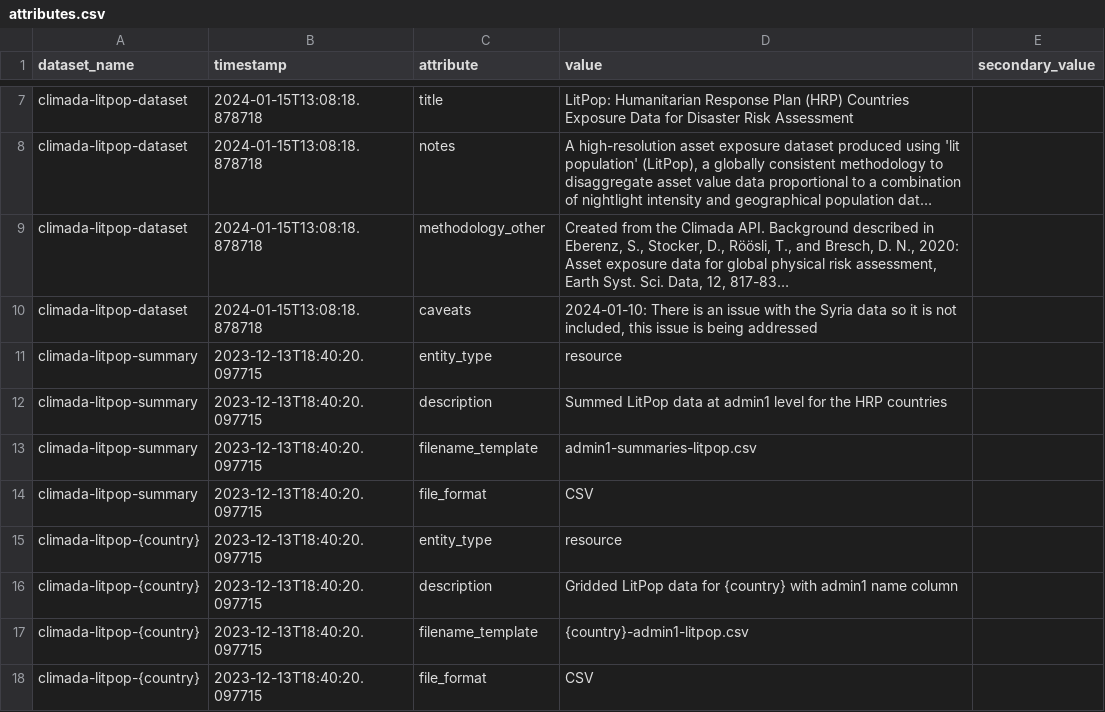
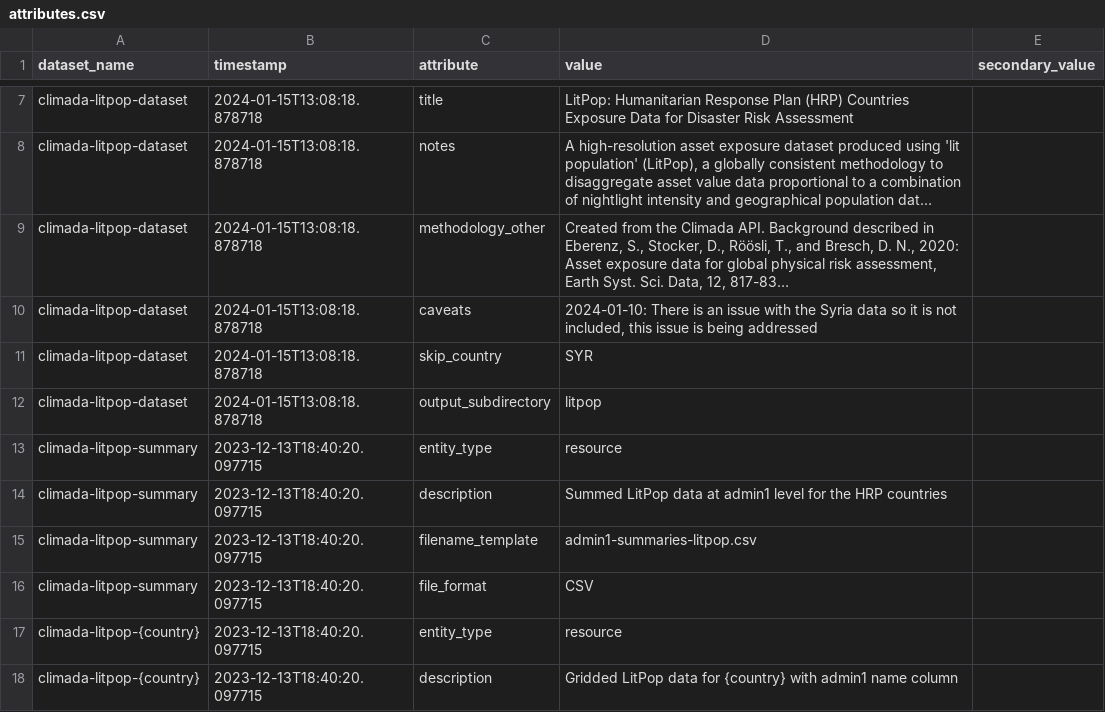
Before and after one commit to OCHA-DAP/hdx-scraper-climada, a CSV file: src/hdx_scraper_climada/metadata/attributes.csv, drawn as a sheet; only a part is shown, gaps mark what is left out; the shorter side is filled out with more unchanged rows; long unchanged cells end in …; the diff names each change by its address in the sheet, - before the commit and + after, or states it on an @@ line.

Commit message:
Move litpop specific information into attributes.csv for output directory and skipped countries

```diff
--- a/src/hdx_scraper_climada/metadata/attributes.csv
+++ b/src/hdx_scraper_climada/metadata/attributes.csv
+row 11: climada-litpop-dataset | 2024-01-15T13:08:18.878718 | skip_country | SYR
+row 12: climada-litpop-dataset | 2024-01-15T13:08:18.878718 | output_subdirectory | litpop
```
Also changed, not shown: 4 other files.
